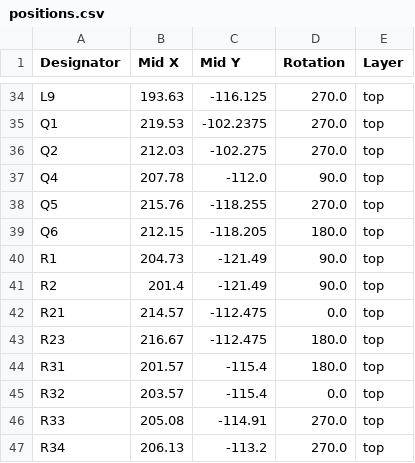
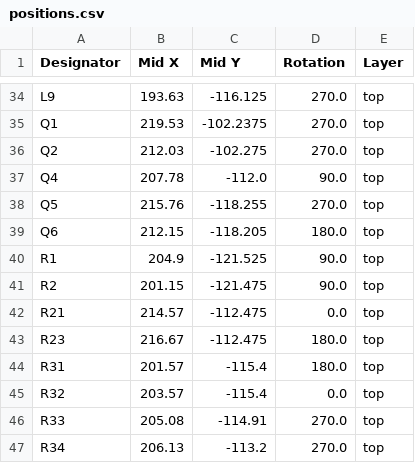
Before and after one commit to NotARoomba/Luma, a CSV file: hardware/pcb/production/positions.csv, drawn as a sheet; only a part is shown, gaps mark what is left out.

```diff
--- a/hardware/pcb/production/positions.csv
+++ b/hardware/pcb/production/positions.csv
@@ -39,4 +39,4 @@ Q5,215.76,-118.255,270.0,top
 Q6,212.15,-118.205,180.0,top
-R1,204.73,-121.49,90.0,top
-R2,201.4,-121.49,90.0,top
+R1,204.9,-121.525,90.0,top
+R2,201.15,-121.475,90.0,top
 R21,214.57,-112.475,0.0,top
```
Also changed, not shown: production/positions.csv, 17 other files.
